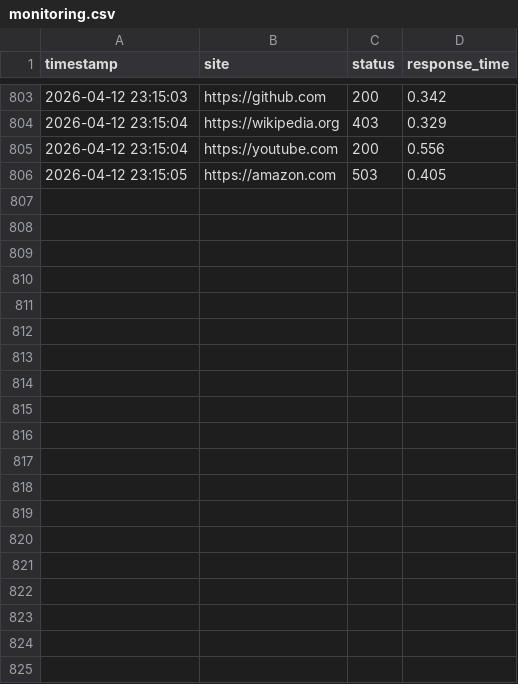
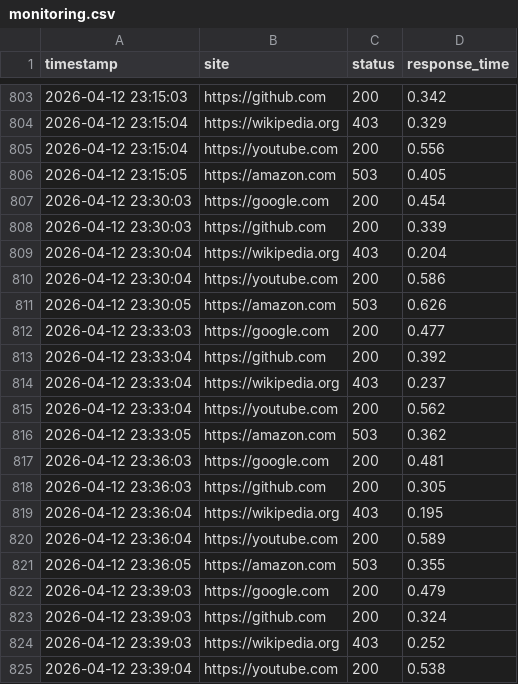
Before and after one commit to CollegeBoreal/INF1102-201-26H-05-ext, a CSV file: 8.Project/300151466/data/monitoring.csv, drawn as a sheet; only a part is shown, gaps mark what is left out; the diff covers the shown part only.

```diff
--- a/8.Project/300151466/data/monitoring.csv
+++ b/8.Project/300151466/data/monitoring.csv
@@ -806 +806,20 @@ timestamp,site,status,response_time
 2026-04-12 23:15:05,https://amazon.com,503,0.405
+2026-04-12 23:30:03,https://google.com,200,0.454
+2026-04-12 23:30:03,https://github.com,200,0.339
+2026-04-12 23:30:04,https://wikipedia.org,403,0.204
+2026-04-12 23:30:04,https://youtube.com,200,0.586
+2026-04-12 23:30:05,https://amazon.com,503,0.626
+2026-04-12 23:33:03,https://google.com,200,0.477
+2026-04-12 23:33:04,https://github.com,200,0.392
+2026-04-12 23:33:04,https://wikipedia.org,403,0.237
+2026-04-12 23:33:04,https://youtube.com,200,0.562
+2026-04-12 23:33:05,https://amazon.com,503,0.362
+2026-04-12 23:36:03,https://google.com,200,0.481
+2026-04-12 23:36:03,https://github.com,200,0.305
+2026-04-12 23:36:04,https://wikipedia.org,403,0.195
+2026-04-12 23:36:04,https://youtube.com,200,0.589
+2026-04-12 23:36:05,https://amazon.com,503,0.355
+2026-04-12 23:39:03,https://google.com,200,0.479
+2026-04-12 23:39:03,https://github.com,200,0.324
+2026-04-12 23:39:03,https://wikipedia.org,403,0.252
+2026-04-12 23:39:04,https://youtube.com,200,0.538
```
Also changed, not shown: 16 added rows elsewhere in this file, 2 other files.
